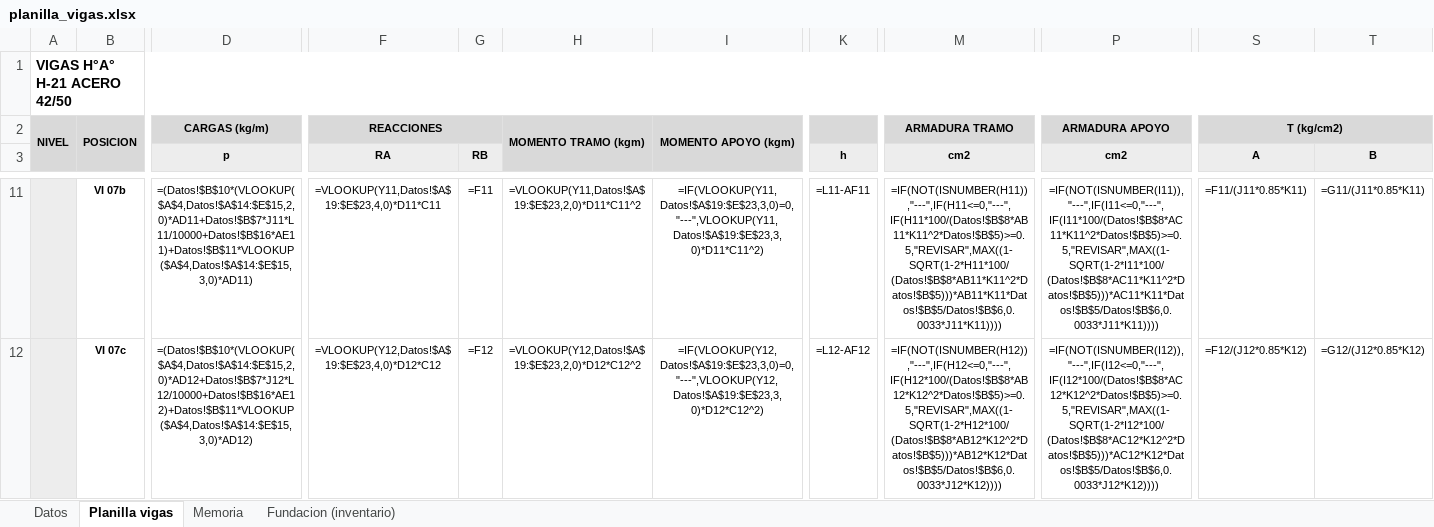
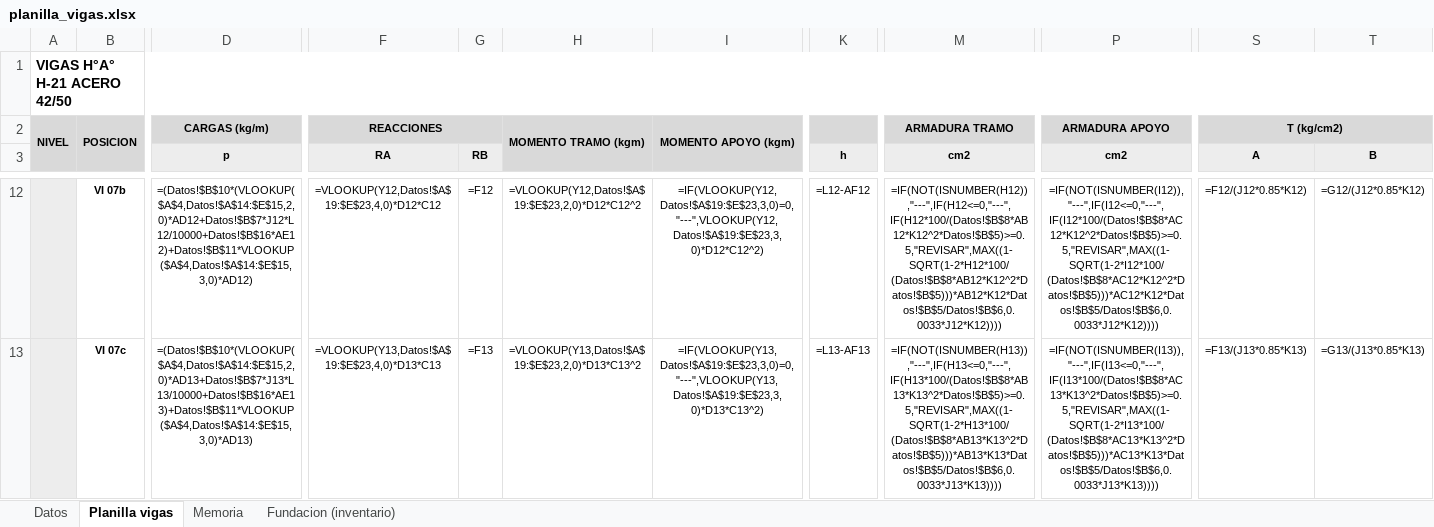
Before and after one commit to LoloMelia/tareas-claude, an Excel workbook: planillas/planilla_vigas.xlsx, sheet Planilla vigas, drawn as a sheet; only a part is shown, gaps mark what is left out; values as stored, in another font and other column widths than the file's, no borders; formulas without a stored value are shown as written; charts and pictures and conditional formats not drawn; addresses are those after the commit; the diff covers the shown part only; the diff names each change by its address in the sheet, - before the commit and + after, or states it on an @@ line.

```diff
--- a/planillas/planilla_vigas.xlsx (sheet Planilla vigas)
+++ b/planillas/planilla_vigas.xlsx (sheet Planilla vigas)
-D12 (p): =(Datos!$B$10*(VLOOKUP($A$4,Datos!$A$14:$E$15,2,0)*AD11+Datos!$B$7*J11*L11/10000+Datos!$B$16*AE11)+Datos!$B$11*VLOOKUP($A$4,Datos!$A$14:$E$15,3,0)*AD11)
+D12 (p): =(Datos!$B$10*(VLOOKUP($A$4,Datos!$A$14:$E$15,2,0)*AD12+Datos!$B$7*J12*L12/10000+Datos!$B$16*AE12)+Datos!$B$11*VLOOKUP($A$4,Datos!$A$14:$E$15,3,0)*AD12)
-F12 (RA): =VLOOKUP(Y11,Datos!$A$19:$E$23,4,0)*D11*C11
+F12 (RA): =VLOOKUP(Y12,Datos!$A$19:$E$23,4,0)*D12*C12
-G12 (RB): =F11
+G12 (RB): =F12
-H12: =VLOOKUP(Y11,Datos!$A$19:$E$23,2,0)*D11*C11^2
+H12: =VLOOKUP(Y12,Datos!$A$19:$E$23,2,0)*D12*C12^2
-I12: =IF(VLOOKUP(Y11,Datos!$A$19:$E$23,3,0)=0,"---",VLOOKUP(Y11,Datos!$A$19:$E$23,3,0)*D11*C11^2)
+I12: =IF(VLOOKUP(Y12,Datos!$A$19:$E$23,3,0)=0,"---",VLOOKUP(Y12,Datos!$A$19:$E$23,3,0)*D12*C12^2)
-K12 (h): =L11-AF11
+K12 (h): =L12-AF12
-M12 (cm2): =IF(NOT(ISNUMBER(H11)),"---",IF(H11<=0,"---",IF(H11*100/(Datos!$B$8*AB11*K11^2*Datos!$B$5)>=0.5,"REVISAR",MAX((1-SQRT(1-2*H11*100/(Datos!$B$8*AB11*K11^2*Datos!$B$5)))*AB11*K11*Datos!$B$5/Datos!$B$6,0.0033*J11*K11))))
+M12 (cm2): =IF(NOT(ISNUMBER(H12)),"---",IF(H12<=0,"---",IF(H12*100/(Datos!$B$8*AB12*K12^2*Datos!$B$5)>=0.5,"REVISAR",MAX((1-SQRT(1-2*H12*100/(Datos!$B$8*AB12*K12^2*Datos!$B$5)))*AB12*K12*Datos!$B$5/Datos!$B$6,0.0033*J12*K12))))
-P12 (cm2): =IF(NOT(ISNUMBER(I11)),"---",IF(I11<=0,"---",IF(I11*100/(Datos!$B$8*AC11*K11^2*Datos!$B$5)>=0.5,"REVISAR",MAX((1-SQRT(1-2*I11*100/(Datos!$B$8*AC11*K11^2*Datos!$B$5)))*AC11*K11*Datos!$B$5/Datos!$B$6,0.0033*J11*K11))))
+P12 (cm2): =IF(NOT(ISNUMBER(I12)),"---",IF(I12<=0,"---",IF(I12*100/(Datos!$B$8*AC12*K12^2*Datos!$B$5)>=0.5,"REVISAR",MAX((1-SQRT(1-2*I12*100/(Datos!$B$8*AC12*K12^2*Datos!$B$5)))*AC12*K12*Datos!$B$5/Datos!$B$6,0.0033*J12*K12))))
-S12 (A): =F11/(J11*0.85*K11)
+S12 (A): =F12/(J12*0.85*K12)
-T12 (B): =G11/(J11*0.85*K11)
+T12 (B): =G12/(J12*0.85*K12)
-D13 (p): =(Datos!$B$10*(VLOOKUP($A$4,Datos!$A$14:$E$15,2,0)*AD12+Datos!$B$7*J12*L12/10000+Datos!$B$16*AE12)+Datos!$B$11*VLOOKUP($A$4,Datos!$A$14:$E$15,3,0)*AD12)
+D13 (p): =(Datos!$B$10*(VLOOKUP($A$4,Datos!$A$14:$E$15,2,0)*AD13+Datos!$B$7*J13*L13/10000+Datos!$B$16*AE13)+Datos!$B$11*VLOOKUP($A$4,Datos!$A$14:$E$15,3,0)*AD13)
-F13 (RA): =VLOOKUP(Y12,Datos!$A$19:$E$23,4,0)*D12*C12
+F13 (RA): =VLOOKUP(Y13,Datos!$A$19:$E$23,4,0)*D13*C13
-G13 (RB): =F12
+G13 (RB): =F13
-H13: =VLOOKUP(Y12,Datos!$A$19:$E$23,2,0)*D12*C12^2
+H13: =VLOOKUP(Y13,Datos!$A$19:$E$23,2,0)*D13*C13^2
-I13: =IF(VLOOKUP(Y12,Datos!$A$19:$E$23,3,0)=0,"---",VLOOKUP(Y12,Datos!$A$19:$E$23,3,0)*D12*C12^2)
+I13: =IF(VLOOKUP(Y13,Datos!$A$19:$E$23,3,0)=0,"---",VLOOKUP(Y13,Datos!$A$19:$E$23,3,0)*D13*C13^2)
-K13 (h): =L12-AF12
+K13 (h): =L13-AF13
-M13 (cm2): =IF(NOT(ISNUMBER(H12)),"---",IF(H12<=0,"---",IF(H12*100/(Datos!$B$8*AB12*K12^2*Datos!$B$5)>=0.5,"REVISAR",MAX((1-SQRT(1-2*H12*100/(Datos!$B$8*AB12*K12^2*Datos!$B$5)))*AB12*K12*Datos!$B$5/Datos!$B$6,0.0033*J12*K12))))
+M13 (cm2): =IF(NOT(ISNUMBER(H13)),"---",IF(H13<=0,"---",IF(H13*100/(Datos!$B$8*AB13*K13^2*Datos!$B$5)>=0.5,"REVISAR",MAX((1-SQRT(1-2*H13*100/(Datos!$B$8*AB13*K13^2*Datos!$B$5)))*AB13*K13*Datos!$B$5/Datos!$B$6,0.0033*J13*K13))))
-P13 (cm2): =IF(NOT(ISNUMBER(I12)),"---",IF(I12<=0,"---",IF(I12*100/(Datos!$B$8*AC12*K12^2*Datos!$B$5)>=0.5,"REVISAR",MAX((1-SQRT(1-2*I12*100/(Datos!$B$8*AC12*K12^2*Datos!$B$5)))*AC12*K12*Datos!$B$5/Datos!$B$6,0.0033*J12*K12))))
+P13 (cm2): =IF(NOT(ISNUMBER(I13)),"---",IF(I13<=0,"---",IF(I13*100/(Datos!$B$8*AC13*K13^2*Datos!$B$5)>=0.5,"REVISAR",MAX((1-SQRT(1-2*I13*100/(Datos!$B$8*AC13*K13^2*Datos!$B$5)))*AC13*K13*Datos!$B$5/Datos!$B$6,0.0033*J13*K13))))
-S13 (A): =F12/(J12*0.85*K12)
+S13 (A): =F13/(J13*0.85*K13)
-T13 (B): =G12/(J12*0.85*K12)
+T13 (B): =G13/(J13*0.85*K13)
```
Also changed, not shown: 1 added row, 357 edited cells and cell formats elsewhere in this sheet, sheet Memoria, charts or pictures.
